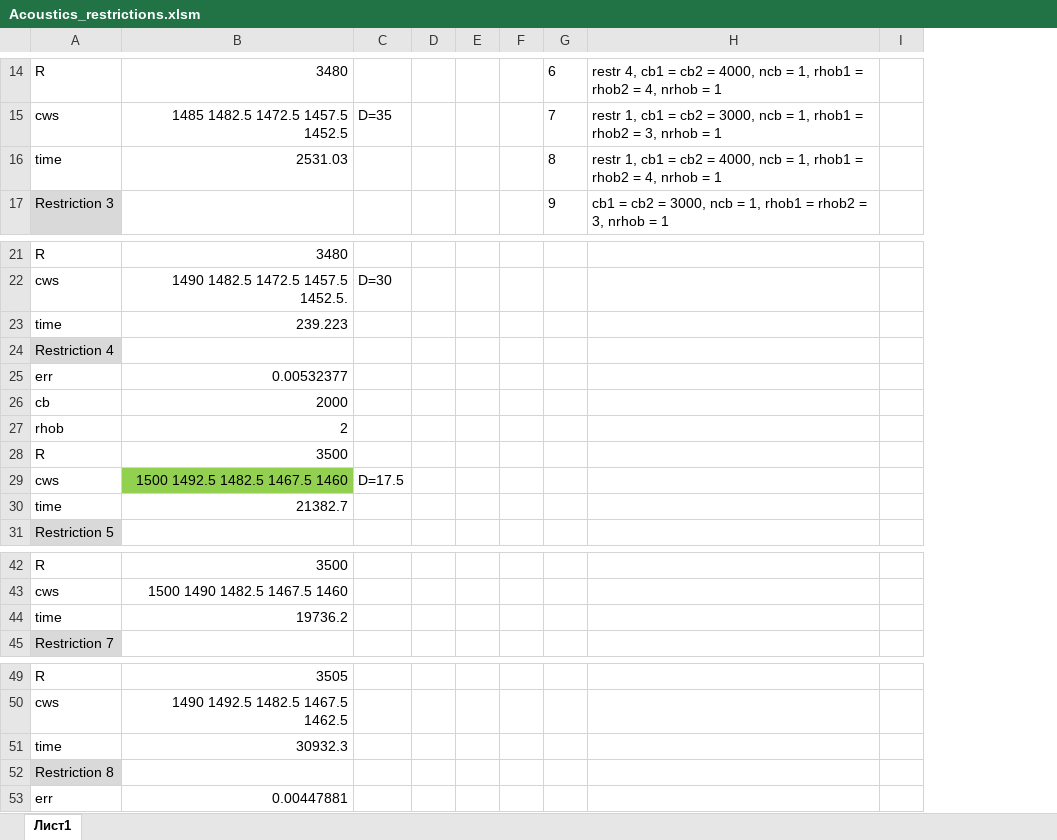
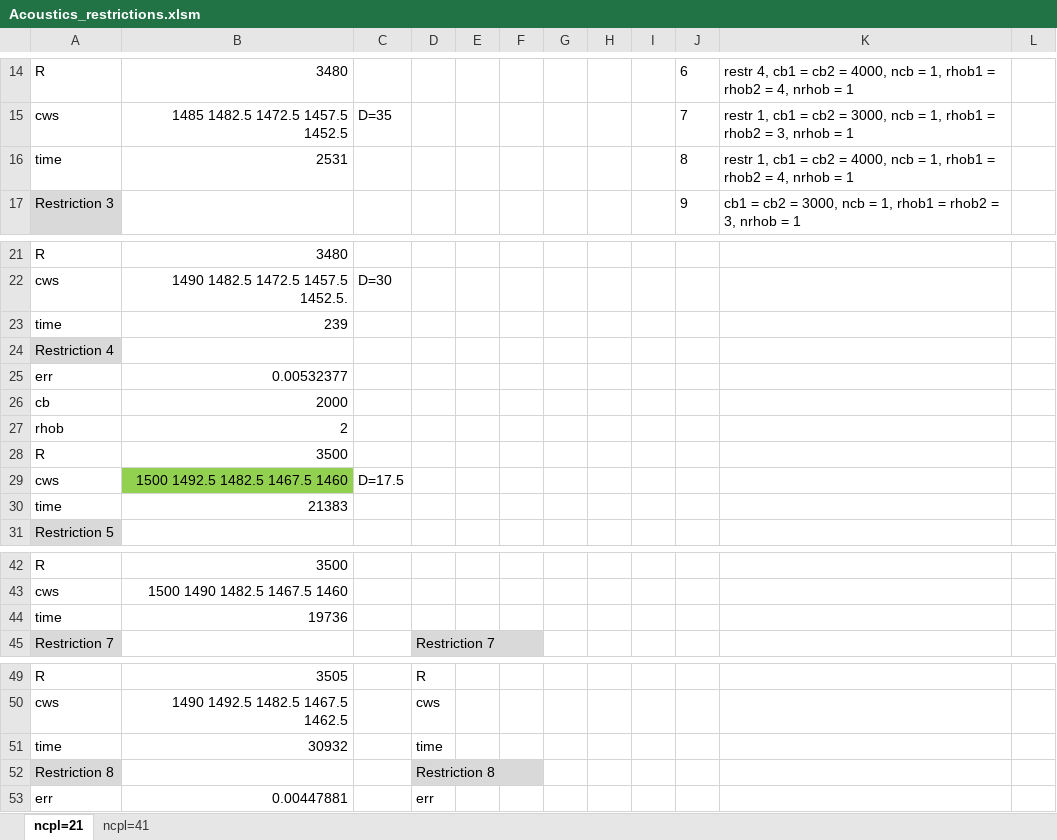
Before and after one commit to Nauchnik/CAMBALA, an Excel workbook: Acoustics_restrictions.xlsm, sheet ncpl=21, drawn as a sheet; only a part is shown, gaps mark what is left out; values as stored, in another font and other column widths than the file's, no borders; the diff covers the shown part only; the diff names each change by its address in the sheet, - before the commit and + after, or states it on an @@ line.

Commit message:
+ new results for local search with ncpl=41

```diff
--- a/Acoustics_restrictions.xlsm (sheet ncpl=21)
+++ b/Acoustics_restrictions.xlsm (sheet ncpl=21)
-sheet tab: Лист1
+sheet tab: ncpl=21
+sheet tab: ncpl=41
+column D, row 45: Restriction 7; rows 49-53: R | cws | time | Restriction 8 | err
+column E, empty
+column G, empty
-B16: 2531.03
+B16: 2531
-B23: 239.223
+B23: 239
-B30: 21382.7
+B30: 21383
-B44: 19736.2
+B44: 19736
-B51: 30932.3
+B51: 30932
```
Also changed, not shown: 14 added rows and 2 edited cells elsewhere in this sheet.
